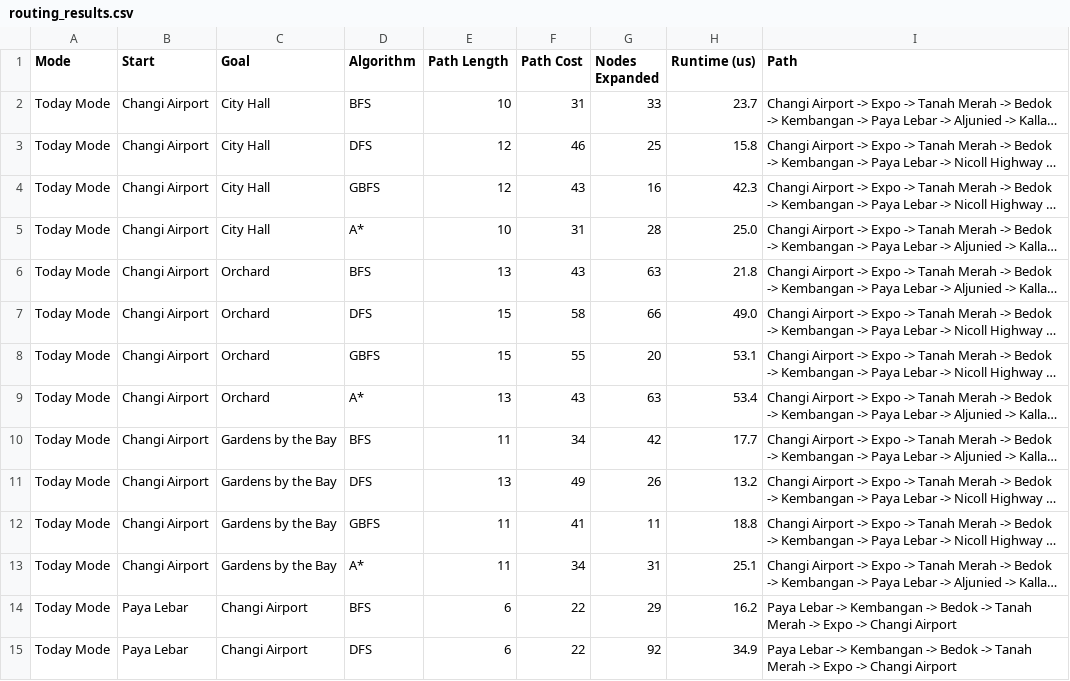
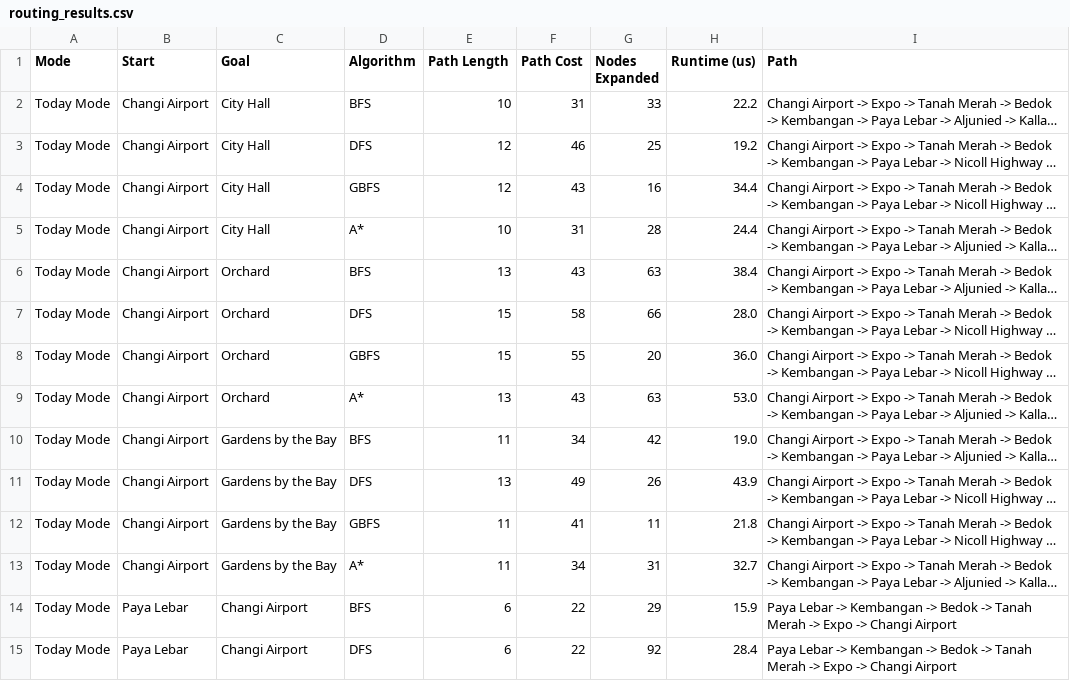
Before and after one commit to pugalDharundev/AICT_Assg, a CSV file: routing_results.csv, drawn as a sheet; only a part is shown; long unchanged cells end in …; the diff covers the shown part only; the diff names each change by its address in the sheet, - before the commit and + after, or states it on an @@ line.

Commit message:
Add routing analysis results and implement master runner script
- Updated routing_results.csv with new path lengths, costs, and runtimes for various algorithms.
- Added a new binary image file routing_analysis.png for visual representation of routing analysis.
- Introduced master_runner.py to facilitate execution of various scripts related to routing and Bayesian network tasks, providing a user-friendly menu interface.

```diff
--- a/routing_results.csv
+++ b/routing_results.csv
-H2 (Runtime (us)): 23.7
+H2 (Runtime (us)): 22.2
-H3 (Runtime (us)): 15.8
+H3 (Runtime (us)): 19.2
-H4 (Runtime (us)): 42.3
+H4 (Runtime (us)): 34.4
-H5 (Runtime (us)): 25.0
+H5 (Runtime (us)): 24.4
-H6 (Runtime (us)): 21.8
+H6 (Runtime (us)): 38.4
-H7 (Runtime (us)): 49.0
+H7 (Runtime (us)): 28.0
-H8 (Runtime (us)): 53.1
+H8 (Runtime (us)): 36.0
-H9 (Runtime (us)): 53.4
+H9 (Runtime (us)): 53.0
-H10 (Runtime (us)): 17.7
+H10 (Runtime (us)): 19.0
-H11 (Runtime (us)): 13.2
+H11 (Runtime (us)): 43.9
-H12 (Runtime (us)): 18.8
+H12 (Runtime (us)): 21.8
-H13 (Runtime (us)): 25.1
+H13 (Runtime (us)): 32.7
-H14 (Runtime (us)): 16.2
+H14 (Runtime (us)): 15.9
-H15 (Runtime (us)): 34.9
+H15 (Runtime (us)): 28.4
```
Also changed, not shown: 58 edited cells elsewhere in this file, 3 other files.
